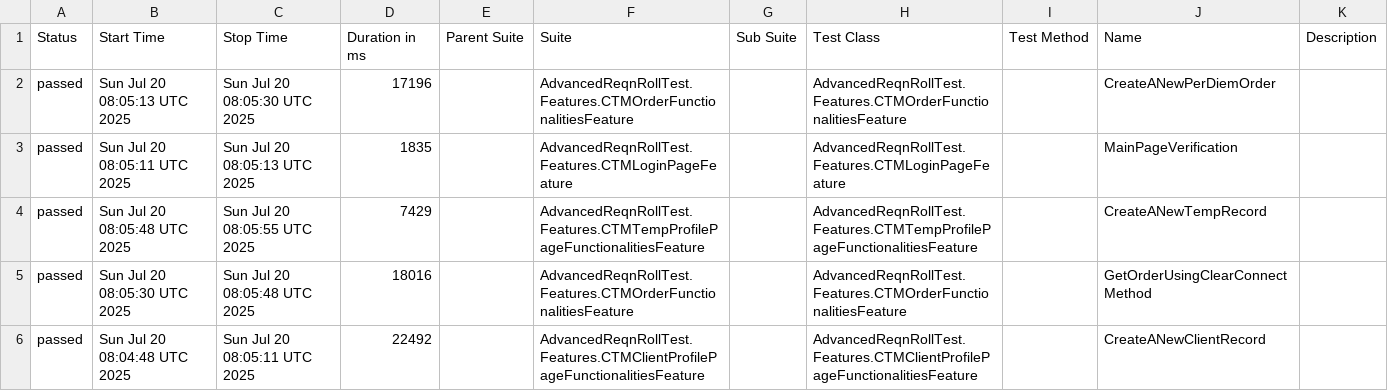
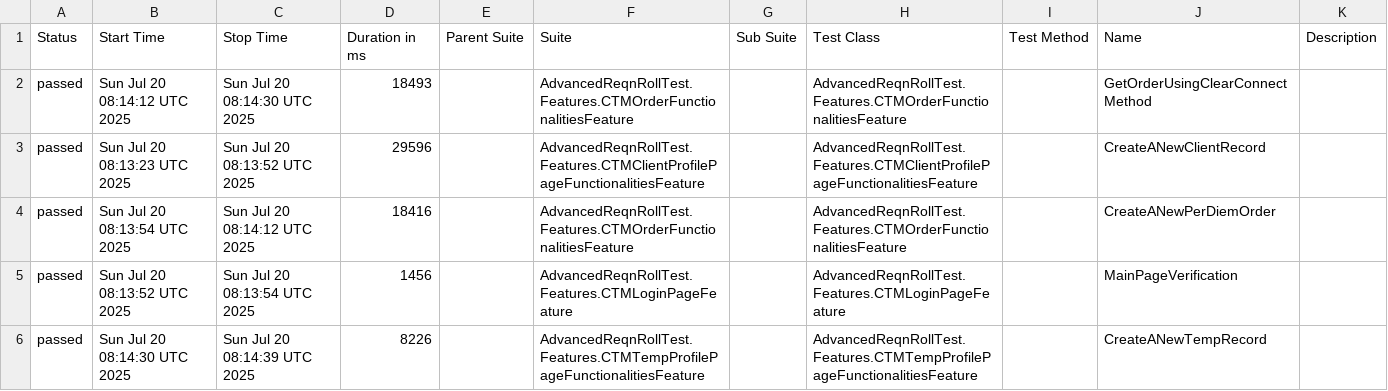
Before and after one commit to Arunpsrj/AdvancedNunitReqnRollTest, a CSV file: data/suites.csv, drawn as a sheet.

```diff
--- a/data/suites.csv
+++ b/data/suites.csv
@@ -1,6 +1,6 @@
 "Status","Start Time","Stop Time","Duration in ms","Parent Suite","Suite","Sub Suite","Test Class","Test Method","Name","Description"
-"passed","Sun Jul 20 08:05:13 UTC 2025","Sun Jul 20 08:05:30 UTC 2025","17196","","AdvancedReqnRollTest.Features.CTMOrderFunctionalitiesFeature","","AdvancedReqnRollTest.Features.CTMOrderFunctionalitiesFeature","","CreateANewPerDiemOrder",""
-"passed","Sun Jul 20 08:05:11 UTC 2025","Sun Jul 20 08:05:13 UTC 2025","1835","","AdvancedReqnRollTest.Features.CTMLoginPageFeature","","AdvancedReqnRollTest.Features.CTMLoginPageFeature","","MainPageVerification",""
-"passed","Sun Jul 20 08:05:48 UTC 2025","Sun Jul 20 08:05:55 UTC 2025","7429","","AdvancedReqnRollTest.Features.CTMTempProfilePageFunctionalitiesFeature","","AdvancedReqnRollTest.Features.CTMTempProfilePageFunctionalitiesFeature","","CreateANewTempRecord",""
-"passed","Sun Jul 20 08:05:30 UTC 2025","Sun Jul 20 08:05:48 UTC 2025","18016","","AdvancedReqnRollTest.Features.CTMOrderFunctionalitiesFeature","","AdvancedReqnRollTest.Features.CTMOrderFunctionalitiesFeature","","GetOrderUsingClearConnectMethod",""
-"passed","Sun Jul 20 08:04:48 UTC 2025","Sun Jul 20 08:05:11 UTC 2025","22492","","AdvancedReqnRollTest.Features.CTMClientProfilePageFunctionalitiesFeature","","AdvancedReqnRollTest.Features.CTMClientProfilePageFunctionalitiesFeature","","CreateANewClientRecord",""
+"passed","Sun Jul 20 08:14:12 UTC 2025","Sun Jul 20 08:14:30 UTC 2025","18493","","AdvancedReqnRollTest.Features.CTMOrderFunctionalitiesFeature","","AdvancedReqnRollTest.Features.CTMOrderFunctionalitiesFeature","","GetOrderUsingClearConnectMethod",""
+"passed","Sun Jul 20 08:13:23 UTC 2025","Sun Jul 20 08:13:52 UTC 2025","29596","","AdvancedReqnRollTest.Features.CTMClientProfilePageFunctionalitiesFeature","","AdvancedReqnRollTest.Features.CTMClientProfilePageFunctionalitiesFeature","","CreateANewClientRecord",""
+"passed","Sun Jul 20 08:13:54 UTC 2025","Sun Jul 20 08:14:12 UTC 2025","18416","","AdvancedReqnRollTest.Features.CTMOrderFunctionalitiesFeature","","AdvancedReqnRollTest.Features.CTMOrderFunctionalitiesFeature","","CreateANewPerDiemOrder",""
+"passed","Sun Jul 20 08:13:52 UTC 2025","Sun Jul 20 08:13:54 UTC 2025","1456","","AdvancedReqnRollTest.Features.CTMLoginPageFeature","","AdvancedReqnRollTest.Features.CTMLoginPageFeature","","MainPageVerification",""
+"passed","Sun Jul 20 08:14:30 UTC 2025","Sun Jul 20 08:14:39 UTC 2025","8226","","AdvancedReqnRollTest.Features.CTMTempProfilePageFunctionalitiesFeature","","AdvancedReqnRollTest.Features.CTMTempProfilePageFunctionalitiesFeature","","CreateANewTempRecord",""
```
Also changed, not shown: 24 other files.
